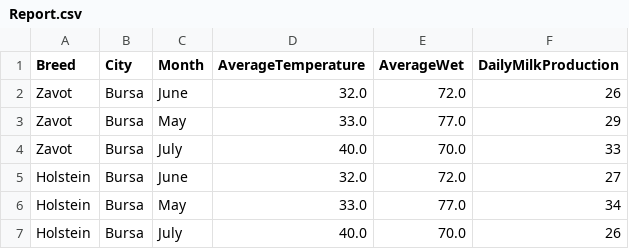
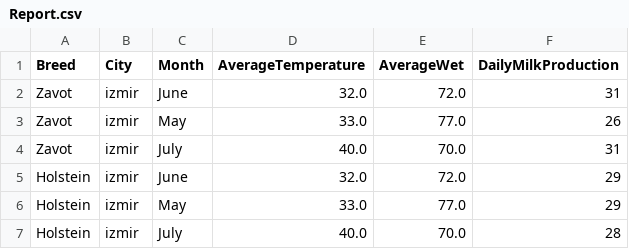
Before and after one commit to YigitAgr/MilkSoft, a CSV file: src/main/java/com/MilkSoft/dataread/Report.csv, drawn as a sheet.

```diff
--- a/src/main/java/com/MilkSoft/dataread/Report.csv
+++ b/src/main/java/com/MilkSoft/dataread/Report.csv
@@ -1,7 +1,7 @@
 "Breed","City","Month","AverageTemperature","AverageWet","DailyMilkProduction"
-"Zavot","Bursa","June","32.0","72.0","26"
-"Zavot","Bursa","May","33.0","77.0","29"
-"Zavot","Bursa","July","40.0","70.0","33"
-"Holstein","Bursa","June","32.0","72.0","27"
-"Holstein","Bursa","May","33.0","77.0","34"
-"Holstein","Bursa","July","40.0","70.0","26"
+"Zavot","izmir","June","32.0","72.0","31"
+"Zavot","izmir","May","33.0","77.0","26"
+"Zavot","izmir","July","40.0","70.0","31"
+"Holstein","izmir","June","32.0","72.0","29"
+"Holstein","izmir","May","33.0","77.0","29"
+"Holstein","izmir","July","40.0","70.0","28"
```
Also changed, not shown: 4 other files.
